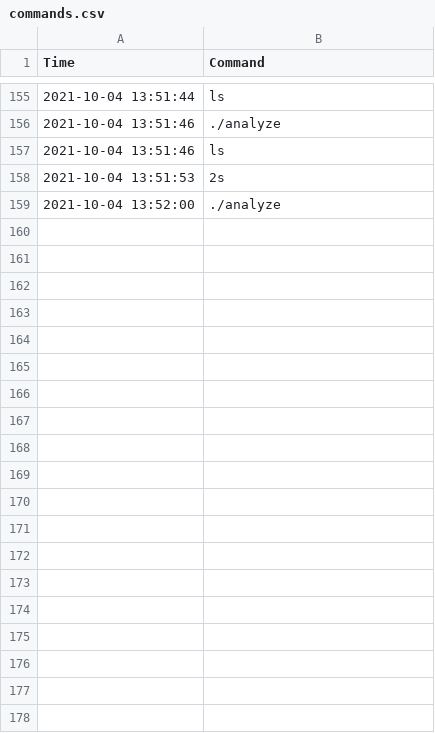
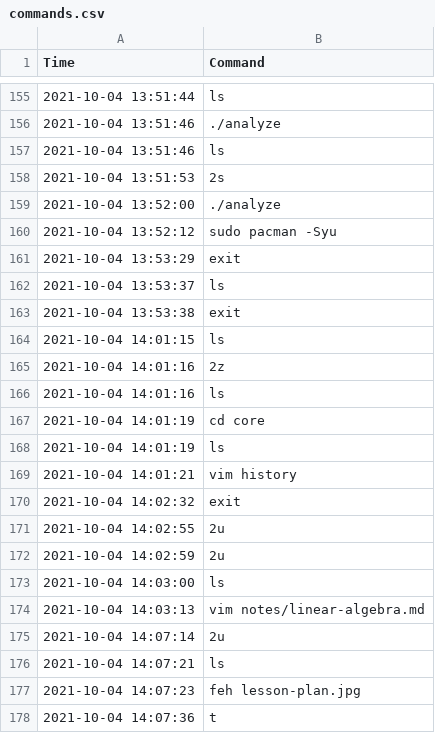
Before and after one commit to kevinchangjk/zsh, a CSV file: commands.csv, drawn as a sheet; only a part is shown, gaps mark what is left out; the diff covers the shown part only.

```diff
--- a/commands.csv
+++ b/commands.csv
@@ -159 +159,20 @@ Time, Command
 2021-10-04 13:52:00, ./analyze
+2021-10-04 13:52:12, sudo pacman -Syu
+2021-10-04 13:53:29, exit
+2021-10-04 13:53:37, ls
+2021-10-04 13:53:38, exit
+2021-10-04 14:01:15, ls
+2021-10-04 14:01:16, 2z
+2021-10-04 14:01:16, ls
+2021-10-04 14:01:19, cd core
+2021-10-04 14:01:19, ls
+2021-10-04 14:01:21, vim history
+2021-10-04 14:02:32, exit
+2021-10-04 14:02:55, 2u
+2021-10-04 14:02:59, 2u
+2021-10-04 14:03:00, ls
+2021-10-04 14:03:13, vim notes/linear-algebra.md
+2021-10-04 14:07:14, 2u
+2021-10-04 14:07:21, ls
+2021-10-04 14:07:23, feh lesson-plan.jpg
+2021-10-04 14:07:36, t
```
Also changed, not shown: 56 added rows elsewhere in this file, 1 other file.
